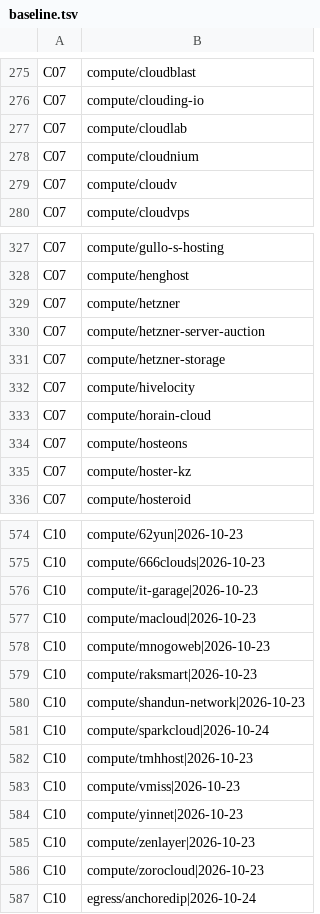
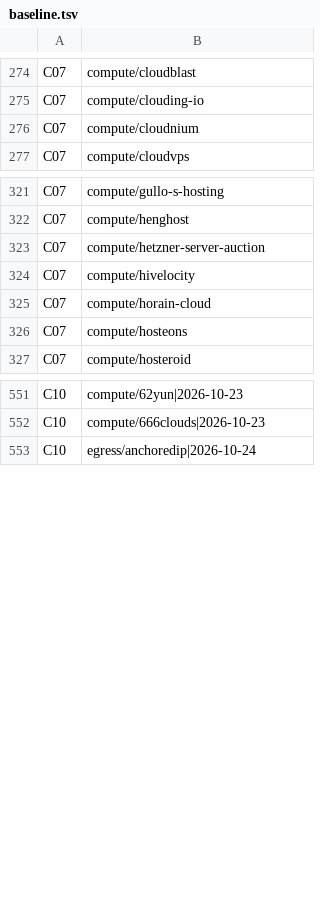
Before and after one commit to Nemo-010/raw, a TSV file: scripts/research/baseline.tsv, drawn as a sheet; only a part is shown, gaps mark what is left out; the diff covers the shown part only; the diff names each change by its address in the sheet, - before the commit and + after, or states it on an @@ line.

Commit message:
rq 20261125-0107-research-compute-5c82: prune the baseline (3455 -> 3421)

```diff
--- a/scripts/research/baseline.tsv
+++ b/scripts/research/baseline.tsv
-row 277: C07 | compute/cloudlab
-row 279: C07 | compute/cloudv
-row 329: C07 | compute/hetzner
-row 331: C07 | compute/hetzner-storage
-row 335: C07 | compute/hoster-kz
-row 576: C10 | compute/it-garage|2026-10-23
-row 577: C10 | compute/macloud|2026-10-23
-row 578: C10 | compute/mnogoweb|2026-10-23
-row 579: C10 | compute/raksmart|2026-10-23
-row 580: C10 | compute/shandun-network|2026-10-23
-row 581: C10 | compute/sparkcloud|2026-10-24
-row 582: C10 | compute/tmhhost|2026-10-23
-row 583: C10 | compute/vmiss|2026-10-23
-row 584: C10 | compute/yinnet|2026-10-23
-row 585: C10 | compute/zenlayer|2026-10-23
-row 586: C10 | compute/zorocloud|2026-10-23
```
Also changed, not shown: 18 removed rows elsewhere in this file.
